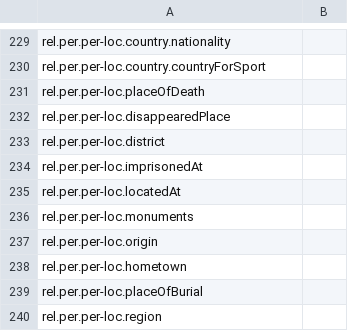
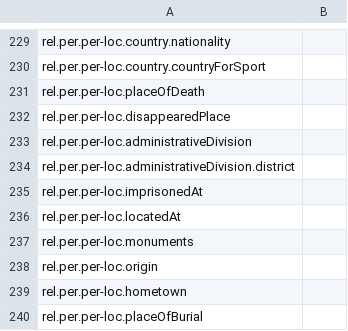
Before and after one commit to xhay-p/xhay-p.github.io, a CSV file: in/v1.1/in_v1.1.csv, drawn as a sheet; only a part is shown, gaps mark what is left out; the shorter side is filled out with more unchanged rows.

```diff
--- a/in/v1.1/in_v1.1.csv
+++ b/in/v1.1/in_v1.1.csv
@@ -232,3 +232,4 @@ rel.per.per-loc.placeOfDeath,
 rel.per.per-loc.disappearedPlace,
-rel.per.per-loc.district,
+rel.per.per-loc.administrativeDivision,
+rel.per.per-loc.administrativeDivision.district,
 rel.per.per-loc.imprisonedAt,
```
Also changed, not shown: in/v1.1/infoboxPerson_v1.1.csv, one/dbwd/dbwd.csv, 3 other files.
